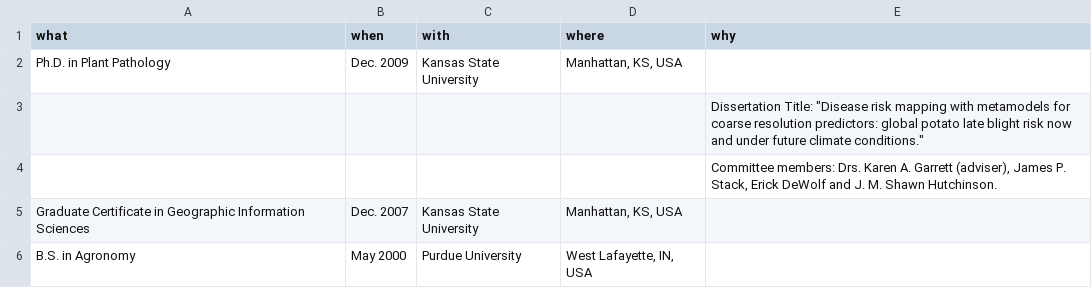
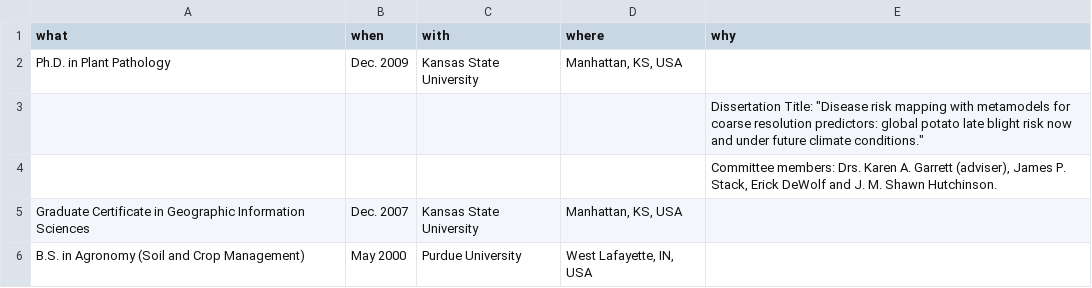
Before and after one commit to adamhsparks/AHSparks_CV, a CSV file: data/education.csv, drawn as a sheet.

Commit message:
Update education.csv

```diff
--- a/data/education.csv
+++ b/data/education.csv
@@ -5,2 +5,2 @@ Ph.D. in Plant Pathology,Dec. 2009,Kansas State University,"Manhattan, KS, USA",
 Graduate Certificate in Geographic Information Sciences,Dec. 2007,Kansas State University,"Manhattan, KS, USA",
-B.S. in Agronomy,May 2000,Purdue University,"West Lafayette, IN, USA",
+B.S. in Agronomy (Soil and Crop Management),May 2000,Purdue University,"West Lafayette, IN, USA",
```
